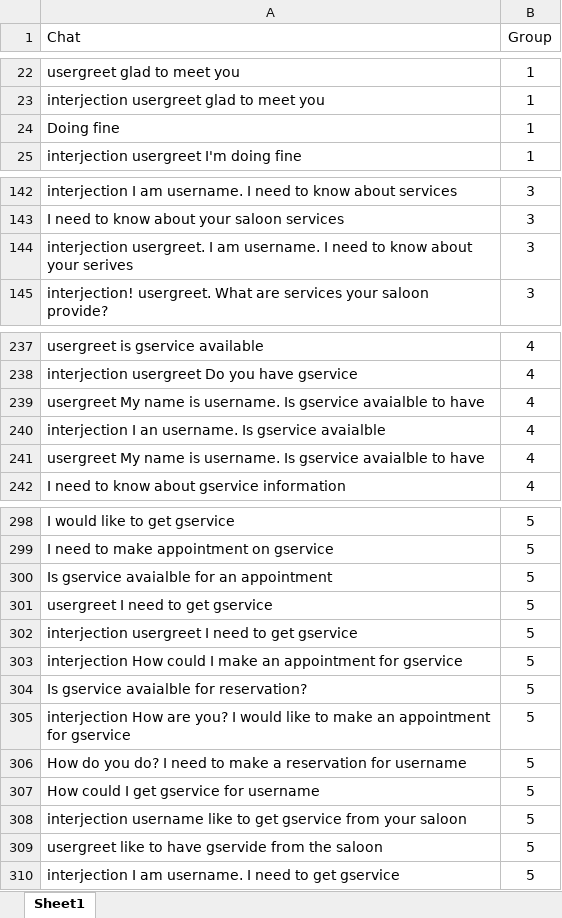
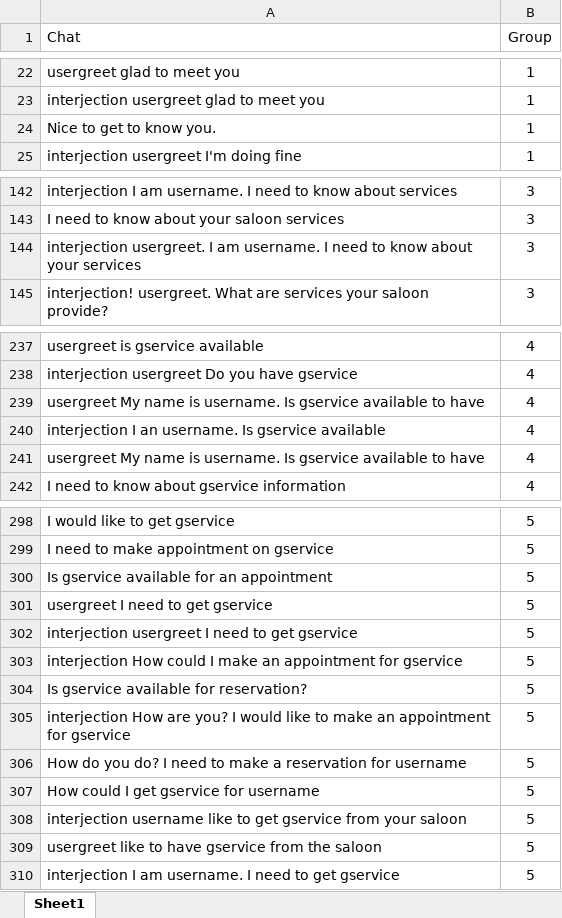
Before and after one commit to mudithsilva/text-mining, an Excel workbook: Final Project/UserChatData.xlsx, sheet Sheet1, drawn as a sheet; only a part is shown, gaps mark what is left out; values as stored, in another font and other column widths than the file's, no borders; the diff covers the shown part only; the diff names each change by its address in the sheet, - before the commit and + after, or states it on an @@ line.

```diff
--- a/Final Project/UserChatData.xlsx (sheet Sheet1)
+++ b/Final Project/UserChatData.xlsx (sheet Sheet1)
-A24 (Chat): Doing fine
+A24 (Chat): Nice to get to know you.
-A144 (Chat): …about your serives
+A144 (Chat): …about your services
-A239 (Chat): …Is gservice avaialble to have
+A239 (Chat): …Is gservice available to have
-A240 (Chat): …Is gservice avaialble
+A240 (Chat): …Is gservice available
-A241 (Chat): …Is gservice avaialble to have
+A241 (Chat): …Is gservice available to have
-A300 (Chat): Is gservice avaialble for an appointment
+A300 (Chat): Is gservice available for an appointment
-A304 (Chat): Is gservice avaialble for reservation?
+A304 (Chat): Is gservice available for reservation?
-A309 (Chat): …to have gservide from the…
+A309 (Chat): …to have gservice from the…
```
Also changed, not shown: 4 edited cells elsewhere in this sheet, 4 other files.
